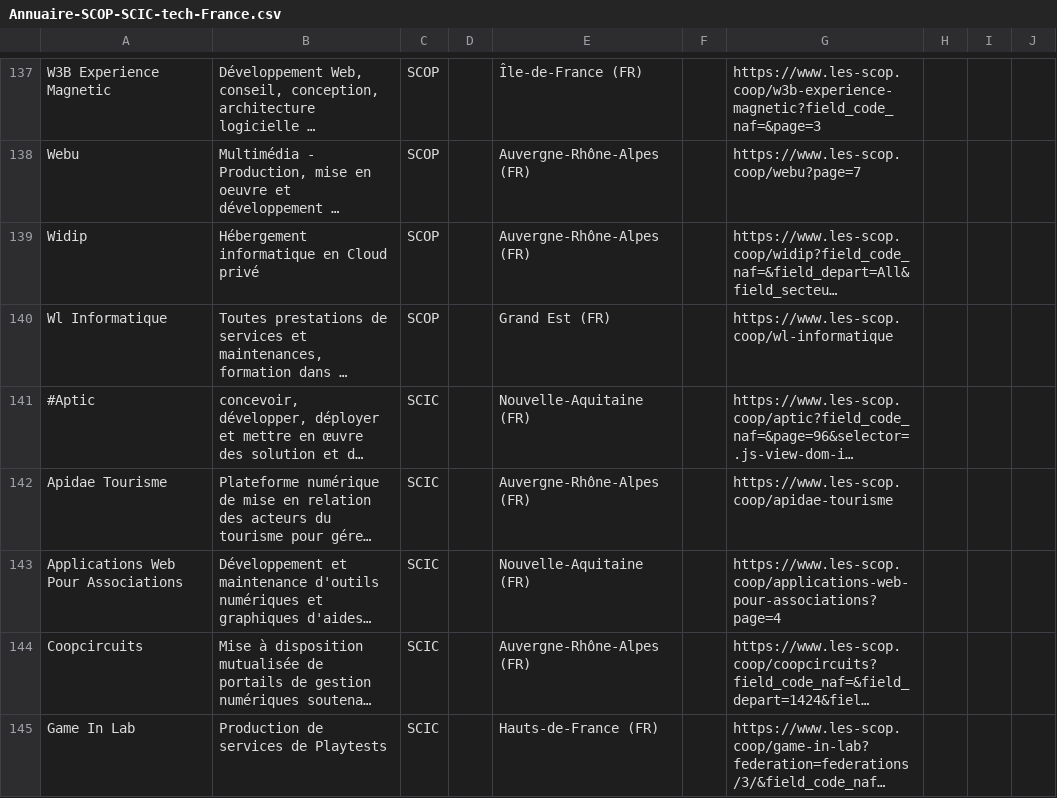
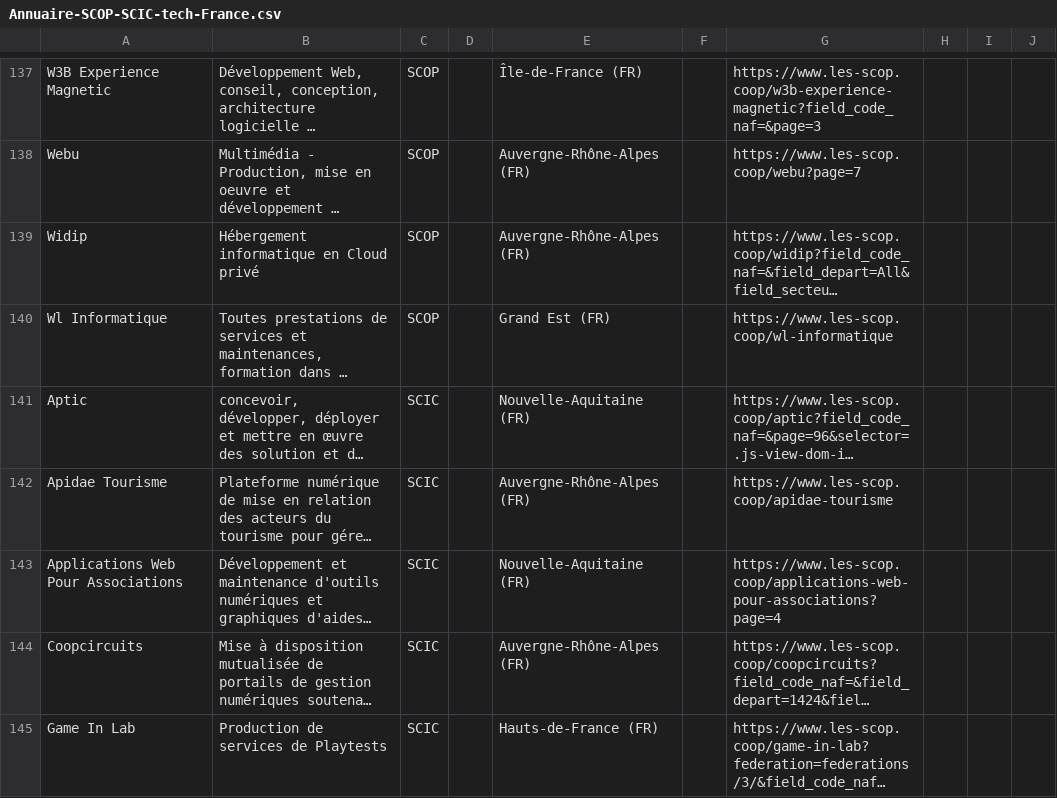
Before and after one commit to multi-coop/gitribute-content-test, a CSV file: data/csv/cooptech/Annuaire-SCOP-SCIC-tech-France.csv, drawn as a sheet; only a part is shown, gaps mark what is left out; long unchanged cells end in …; the diff names each change by its address in the sheet, - before the commit and + after, or states it on an @@ line.

```diff
--- a/data/csv/cooptech/Annuaire-SCOP-SCIC-tech-France.csv
+++ b/data/csv/cooptech/Annuaire-SCOP-SCIC-tech-France.csv
-A141: #Aptic
+A141: Aptic
```
Also changed, not shown: 1 other file.
